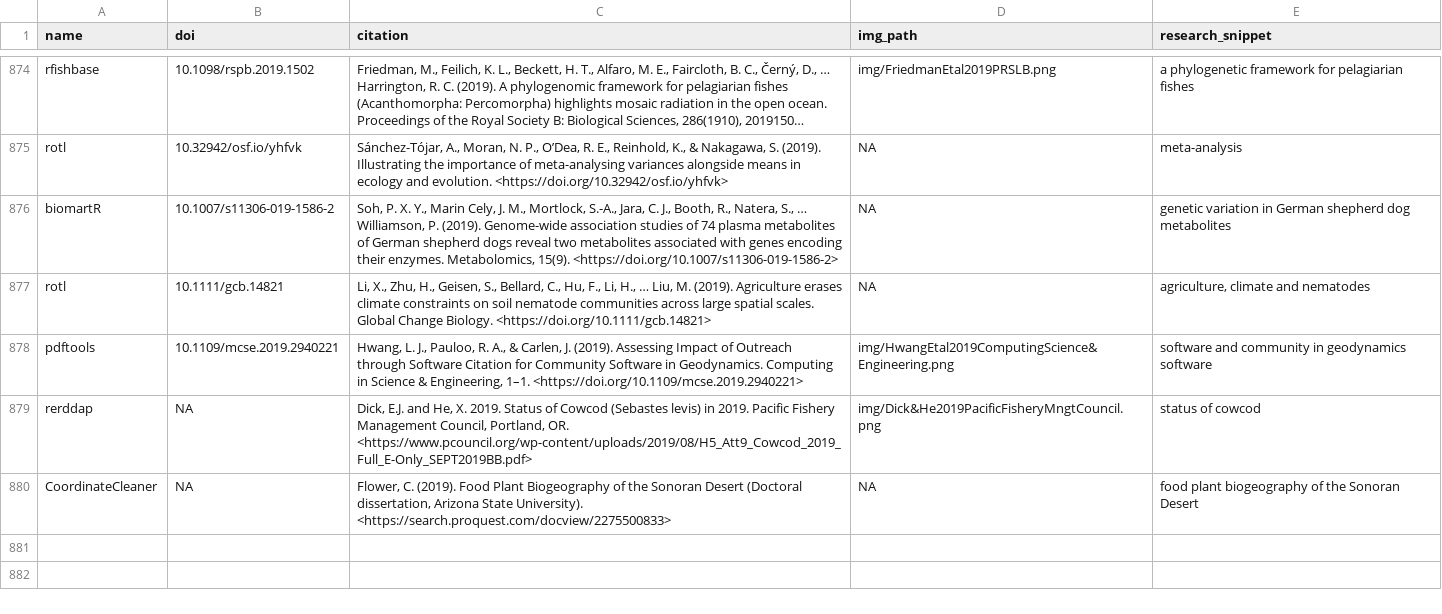
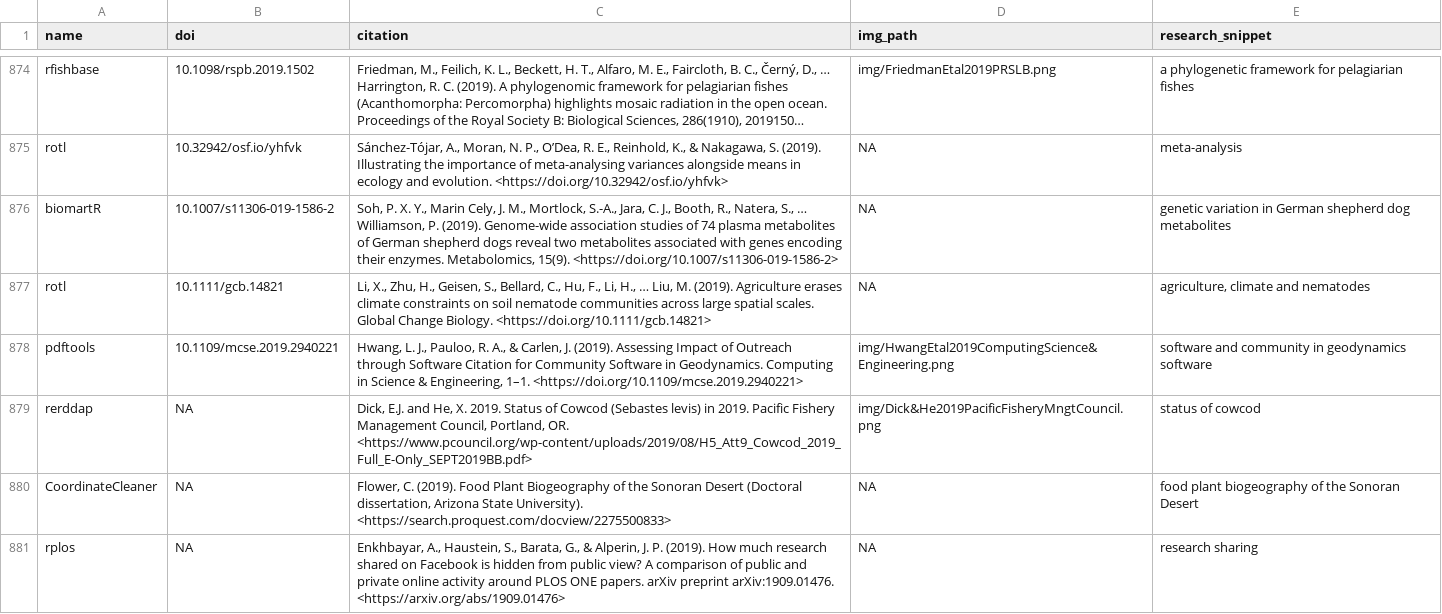
Before and after one commit to ropensci-org/ropensci_citations, a TSV file: citations.tsv, drawn as a sheet; only a part is shown, gaps mark what is left out; long unchanged cells end in ….

Commit message:
added a rplos citation to go out

```diff
--- a/citations.tsv
+++ b/citations.tsv
@@ -880 +880,2 @@ rerddap	NA	Dick, E.J. and He, X. 2019. Status of Cowcod (Sebastes levis) in 2019
 CoordinateCleaner	NA	Flower, C. (2019). Food Plant Biogeography of the Sonoran Desert (Doctoral dissertation, Arizona State University). <https://search.proquest.com/docview/2275500833>	NA	food plant biogeography of the Sonoran Desert
+rplos	NA	Enkhbayar, A., Haustein, S., Barata, G., & Alperin, J. P. (2019). How much research shared on Facebook is hidden from public view? A comparison of public and private online activity around PLOS ONE papers. arXiv preprint arXiv:1909.01476. <https://arxiv.org/abs/1909.01476>	NA	research sharing
```
Also changed, not shown: 1 other file.
